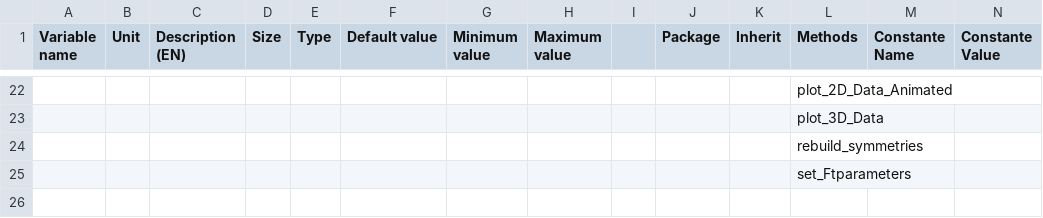
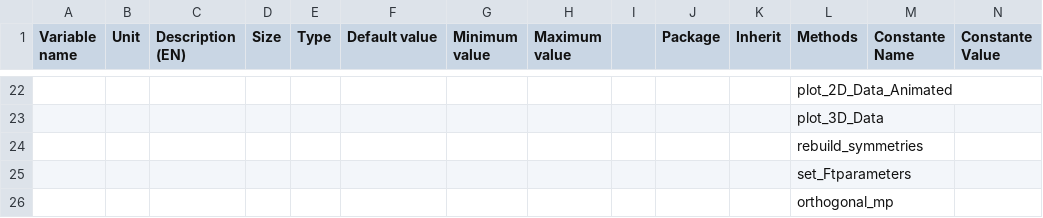
Before and after one commit to Eomys/SciDataTool, a CSV file: SciDataTool/Generator/ClassesRef/DataND.csv, drawn as a sheet; only a part is shown, gaps mark what is left out; rows hold the shown columns only; the diff names each change by its address in the sheet, - before the commit and + after, or states it on an @@ line.

Commit message:
[WP] Fix change to DataND.csv: add orthogonal_mp

```diff
--- a/SciDataTool/Generator/ClassesRef/DataND.csv
+++ b/SciDataTool/Generator/ClassesRef/DataND.csv
+row 26:  |  |  |  |  |  |  |  |  |  |  | orthogonal_mp
```
